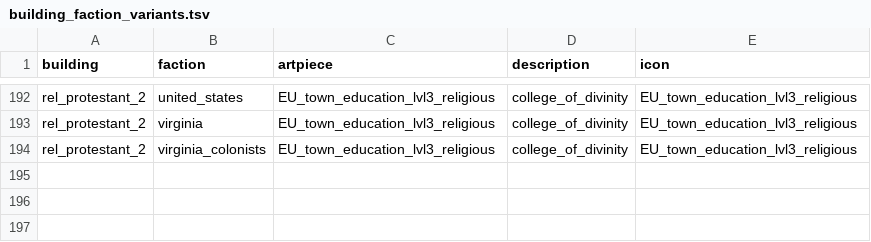
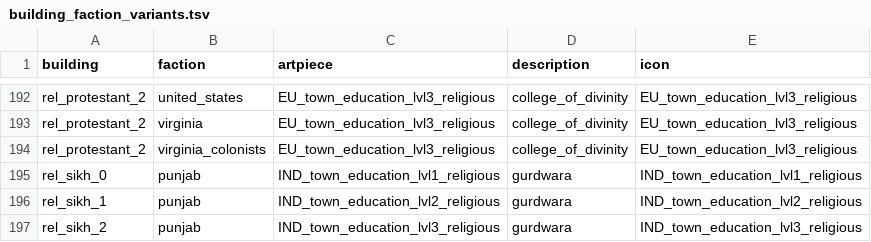
Before and after one commit to ilia-sharafutdinov/empire_vanilla_files, a TSV file: packs/main/db/building_faction_variants_tables/building_faction_variants.tsv, drawn as a sheet; only a part is shown, gaps mark what is left out; the diff names each change by its address in the sheet, - before the commit and + after, or states it on an @@ line.

Commit message:
Enabled construction of Sikh temple

```diff
--- a/packs/main/db/building_faction_variants_tables/building_faction_variants.tsv
+++ b/packs/main/db/building_faction_variants_tables/building_faction_variants.tsv
+row 195: rel_sikh_0 | punjab | IND_town_education_lvl1_religious | gurdwara | IND_town_education_lvl1_religious
+row 196: rel_sikh_1 | punjab | IND_town_education_lvl2_religious | gurdwara | IND_town_education_lvl2_religious
+row 197: rel_sikh_2 | punjab | IND_town_education_lvl3_religious | gurdwara | IND_town_education_lvl3_religious
```
Also changed, not shown: packs/main/db/building_chain_to_slots_tables/building_chain_to_slots.tsv, packs/main/db/building_effects_junction_tables/building_effects_junction.tsv, 6 other files.
